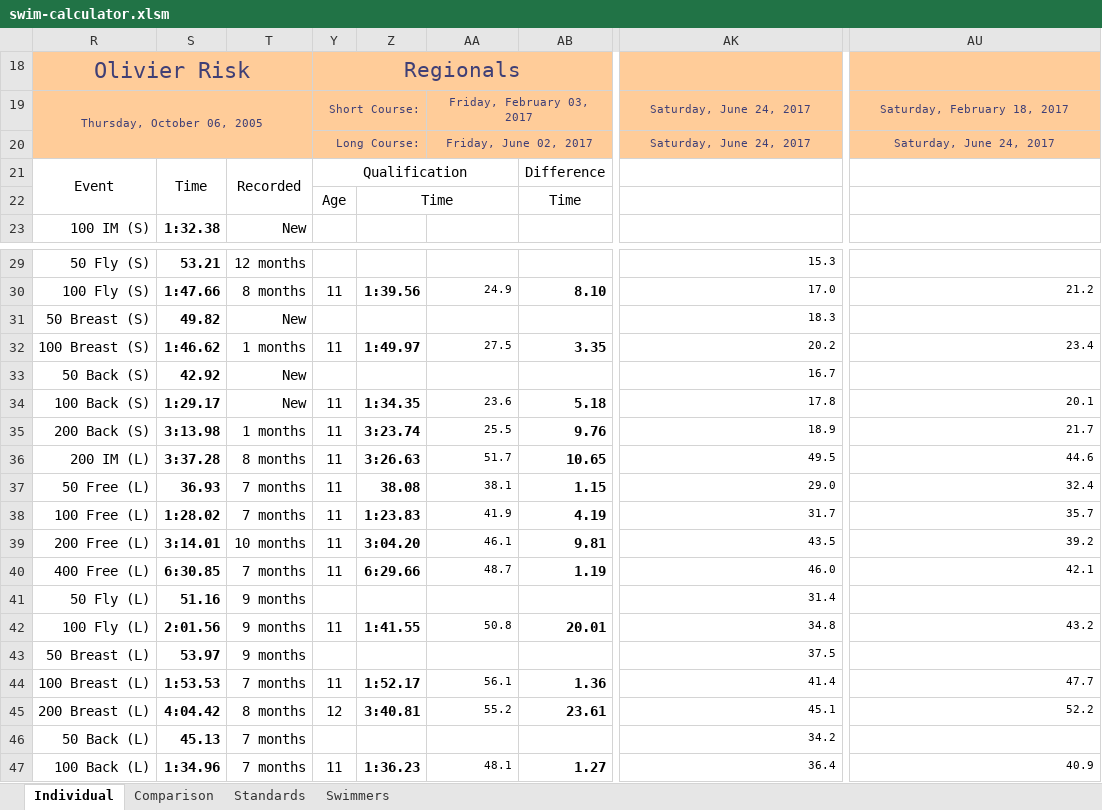
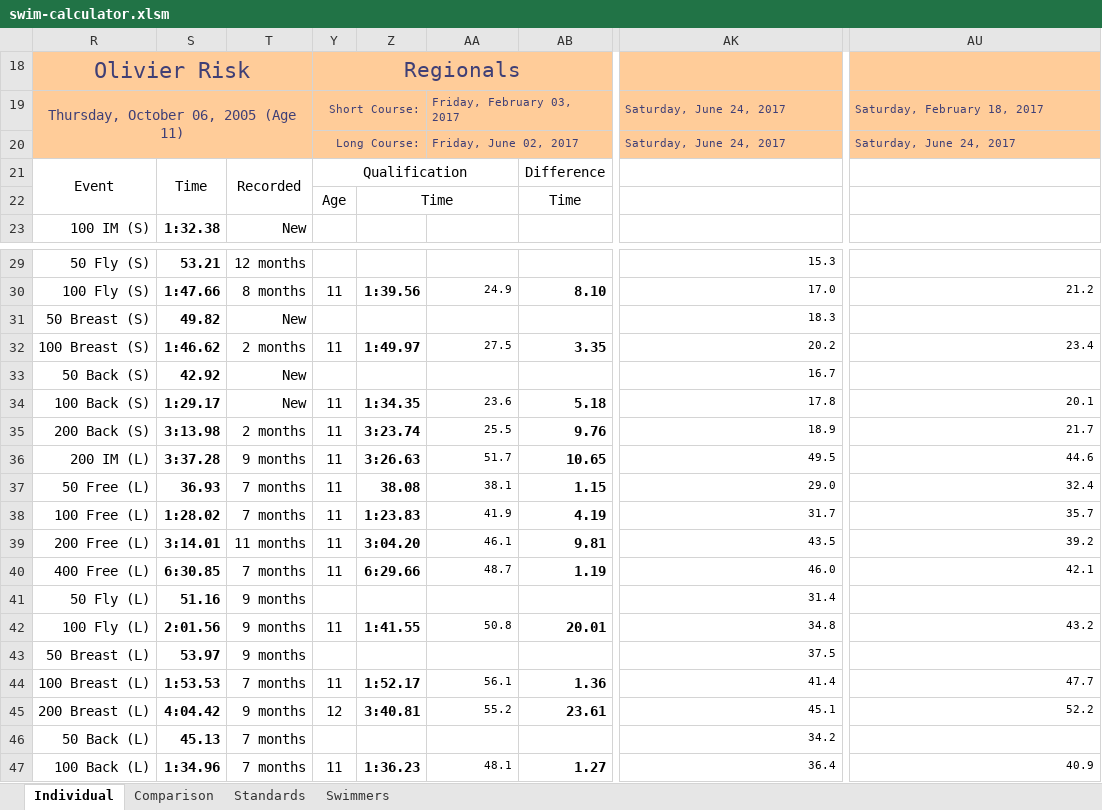
Before and after one commit to Subject2Risk/swim-report, an Excel workbook: swim-calculator.xlsm, sheet Individual, drawn as a sheet; only a part is shown, gaps mark what is left out; values as stored, in another font and other column widths than the file's, no borders; conditional formats not drawn; the diff names each change by its address in the sheet, - before the commit and + after, or states it on an @@ line.

```diff
--- a/swim-calculator.xlsm (sheet Individual)
+++ b/swim-calculator.xlsm (sheet Individual)
-R19: Thursday, October 06, 2005
+R19: Thursday, October 06, 2005 (Age 11)
@@ R19 text size: larger @@
-AA19:AA20 alignment: center
+AA19:AA20 alignment: left
-AK19:AK20 alignment: center
+AK19:AK20 alignment: left
-AU19:AU20 alignment: center
+AU19:AU20 alignment: left
-T32: 1 months
+T32: 2 months
-T35: 1 months
+T35: 2 months
-T36: 8 months
+T36: 9 months
-T39: 10 months
+T39: 11 months
-T45: 8 months
+T45: 9 months
```
Also changed, not shown: sheet Comparison, formulas that keep their value, hidden cells.
